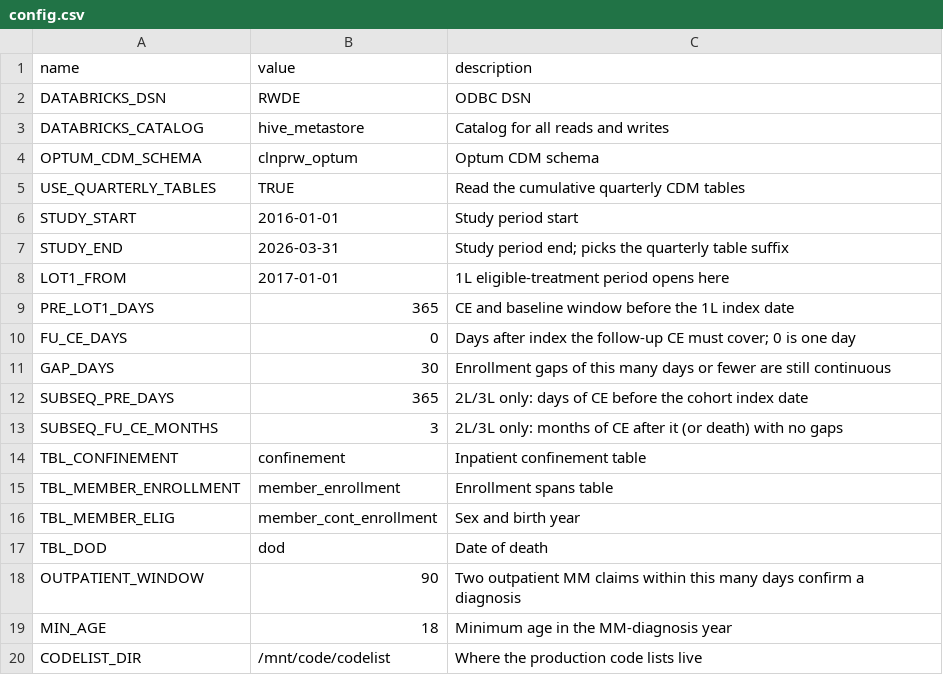
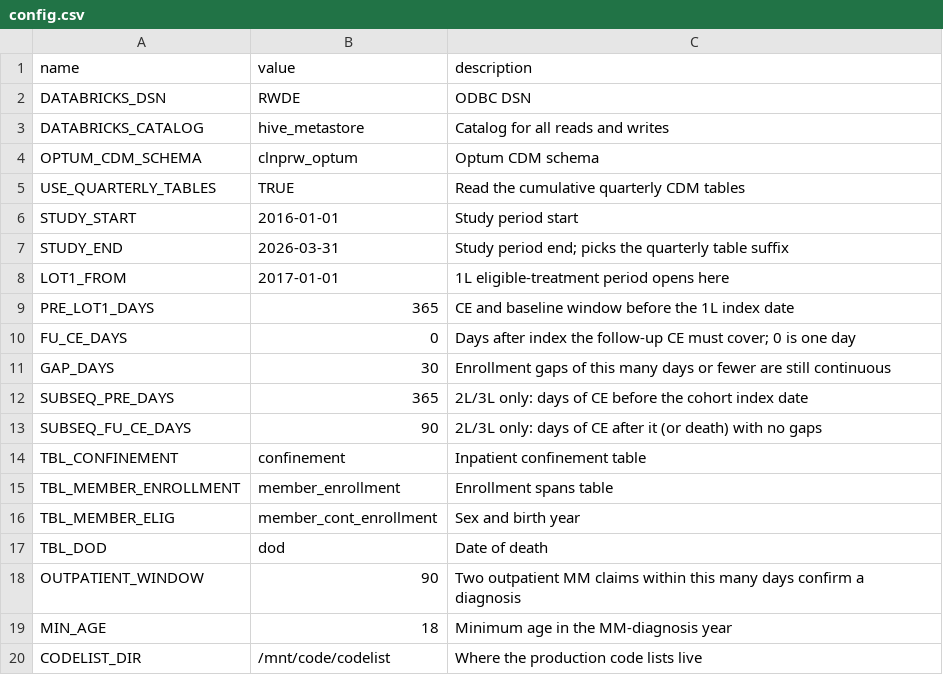
Before and after one commit to salzburry/julialot, a CSV file: Jul 28/nndm/config.csv, drawn as a sheet.

```diff
--- a/Jul 28/nndm/config.csv
+++ b/Jul 28/nndm/config.csv
@@ -12,3 +12,3 @@ GAP_DAYS,30,Enrollment gaps of this many days or fewer are still continuous
 SUBSEQ_PRE_DAYS,365,2L/3L only: days of CE before the cohort index date
-SUBSEQ_FU_CE_MONTHS,3,2L/3L only: months of CE after it (or death) with no gaps
+SUBSEQ_FU_CE_DAYS,90,2L/3L only: days of CE after it (or death) with no gaps
 TBL_CONFINEMENT,confinement,Inpatient confinement table
```
Also changed, not shown: 3 other files.
